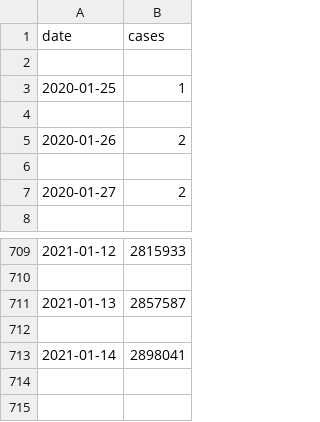
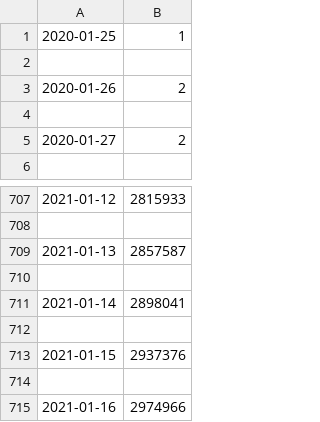
Before and after one commit to KKanda900/Covid_Insight, a CSV file: data/CA_Data.csv, drawn as a sheet; only a part is shown, gaps mark what is left out; removed rows and columns are numbered as before the commit, all else as after; the diff names each change by its address in the sheet, - before the commit and + after, or states it on an @@ line.

```diff
--- a/data/CA_Data.csv
+++ b/data/CA_Data.csv
-row 1: date | cases
-row 2: (empty)
+row 712: (empty)
+row 713: 2021-01-15 | 2937376
+row 714: (empty)
+row 715: 2021-01-16 | 2974966
```
Also changed, not shown: data/AL_Data.csv, data/FL_Data.csv, 49 other files.
